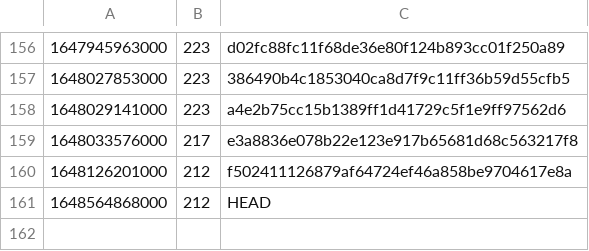
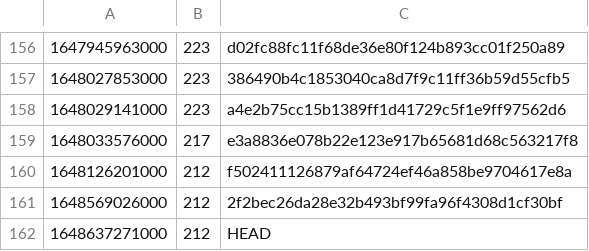
Before and after one commit to guardian/support-frontend, a CSV file: support-frontend/ts-error-history.csv, drawn as a sheet; only a part is shown, gaps mark what is left out.

```diff
--- a/support-frontend/ts-error-history.csv
+++ b/support-frontend/ts-error-history.csv
@@ -160,2 +160,3 @@
 1648126201000,212,f502411126879af64724ef46a858be9704617e8a
-1648564868000,212,HEAD
+1648569026000,212,2f2bec26da28e32b493bf99fa96f4308d1cf30bf
+1648637271000,212,HEAD
```
Also changed, not shown: 4 other files.
